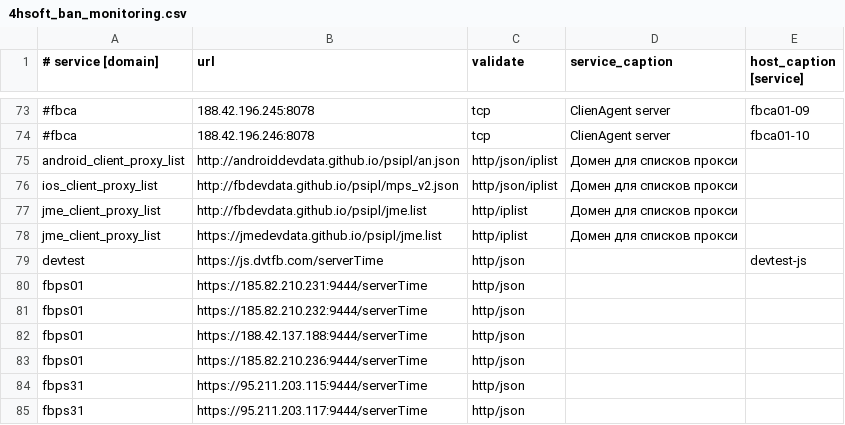
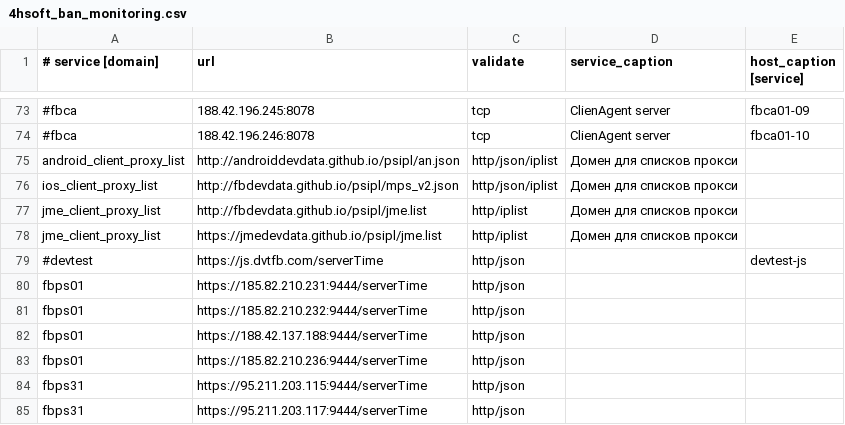
Before and after one commit to fbcloudstuff/apps, a CSV file: ban-monitoring/4hsoft_ban_monitoring.csv, drawn as a sheet; only a part is shown, gaps mark what is left out.

Commit message:
update ban-monitoring.csv

```diff
--- a/ban-monitoring/4hsoft_ban_monitoring.csv
+++ b/ban-monitoring/4hsoft_ban_monitoring.csv
@@ -78,3 +78,3 @@ jme_client_proxy_list;http://fbdevdata.github.io/psipl/jme.list;http/iplist;До
 jme_client_proxy_list;https://jmedevdata.github.io/psipl/jme.list;http/iplist;Домен для списков прокси;
-devtest;https://js.dvtfb.com/serverTime;http/json;;devtest-js
+#devtest;https://js.dvtfb.com/serverTime;http/json;;devtest-js
 fbps01;https://185.82.210.231:9444/serverTime;http/json;;
```
